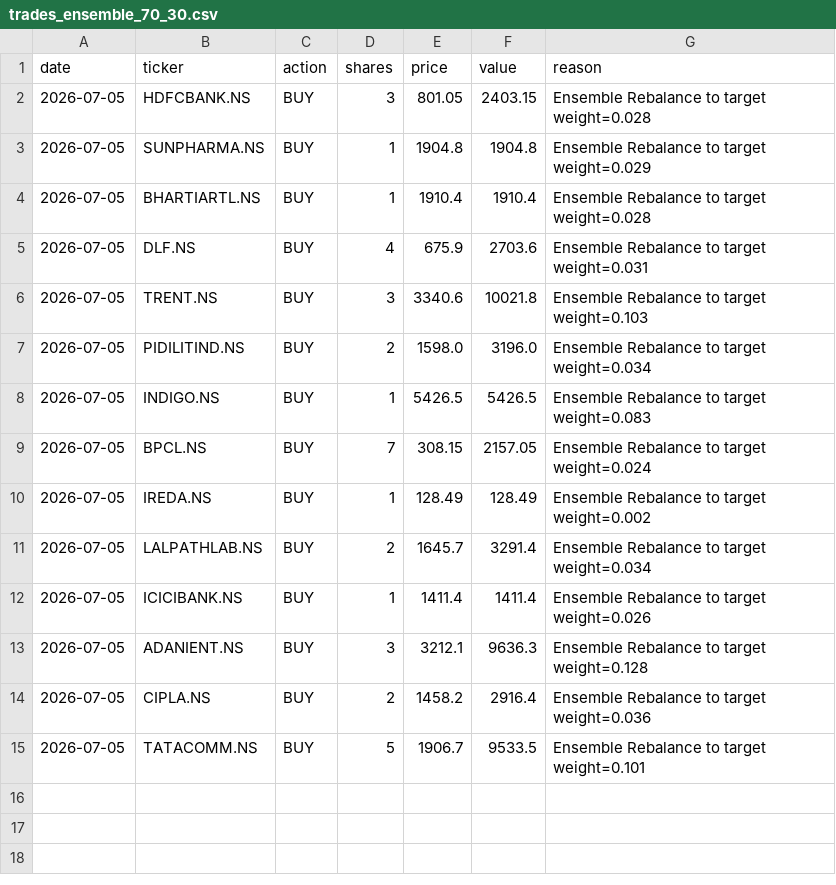
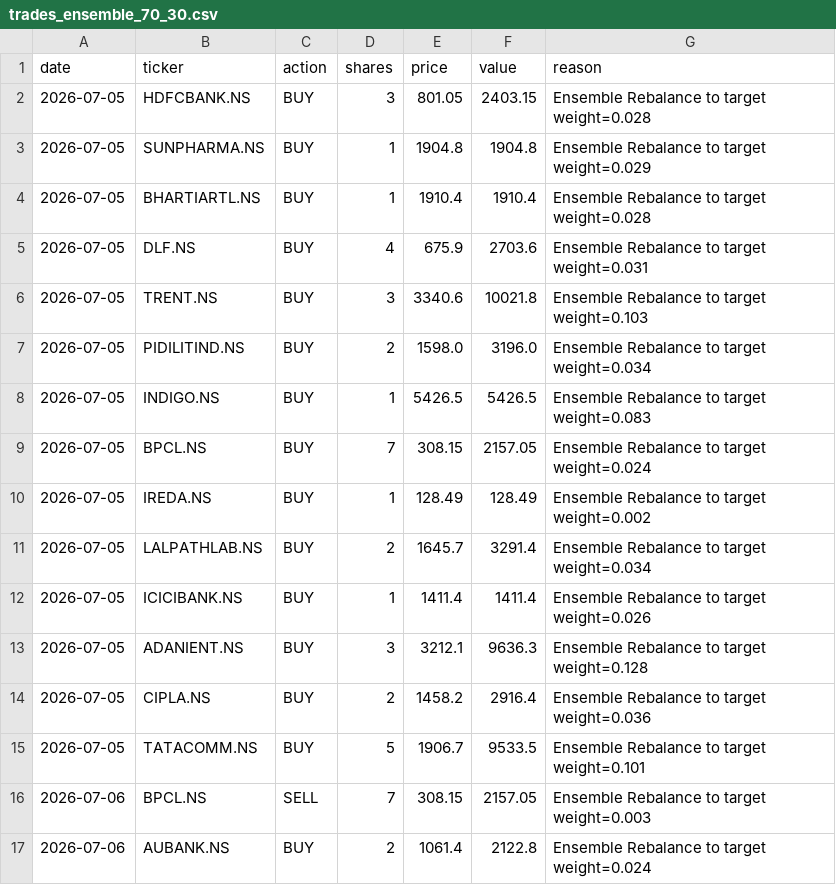
Before and after one commit to HypertextAssassin69/paper-trader, a CSV file: compare_strats/data/trades_ensemble_70_30.csv, drawn as a sheet.

```diff
--- a/compare_strats/data/trades_ensemble_70_30.csv
+++ b/compare_strats/data/trades_ensemble_70_30.csv
@@ -15 +15,3 @@ date,ticker,action,shares,price,value,reason
 2026-07-05,TATACOMM.NS,BUY,5,1906.7,9533.5,Ensemble Rebalance to target weight=0.101
+2026-07-06,BPCL.NS,SELL,7,308.15,2157.05,Ensemble Rebalance to target weight=0.003
+2026-07-06,AUBANK.NS,BUY,2,1061.4,2122.8,Ensemble Rebalance to target weight=0.024
```
Also changed, not shown: compare_strats/data/trades_bulletproof.csv, compare_strats/data/trades_nostops.csv, 22 other files.
